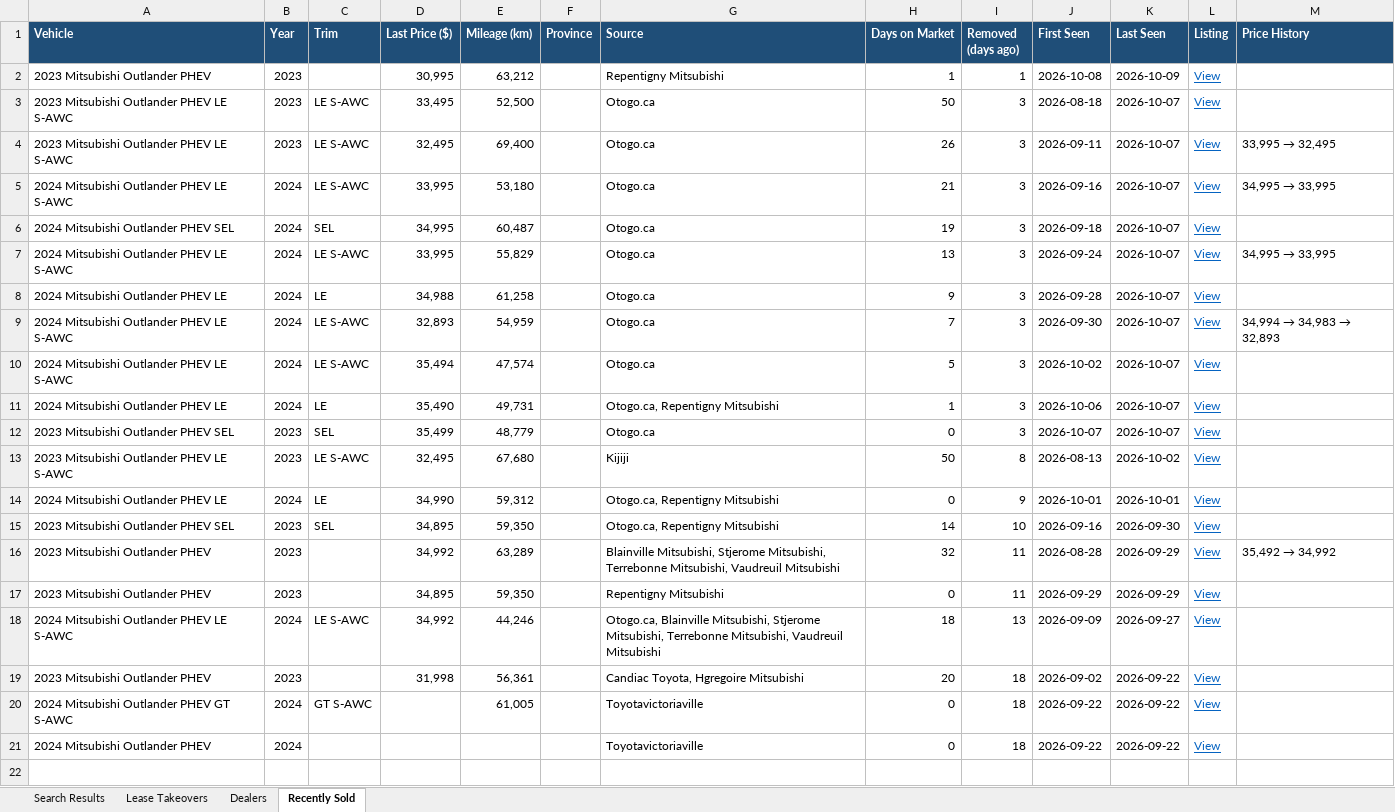
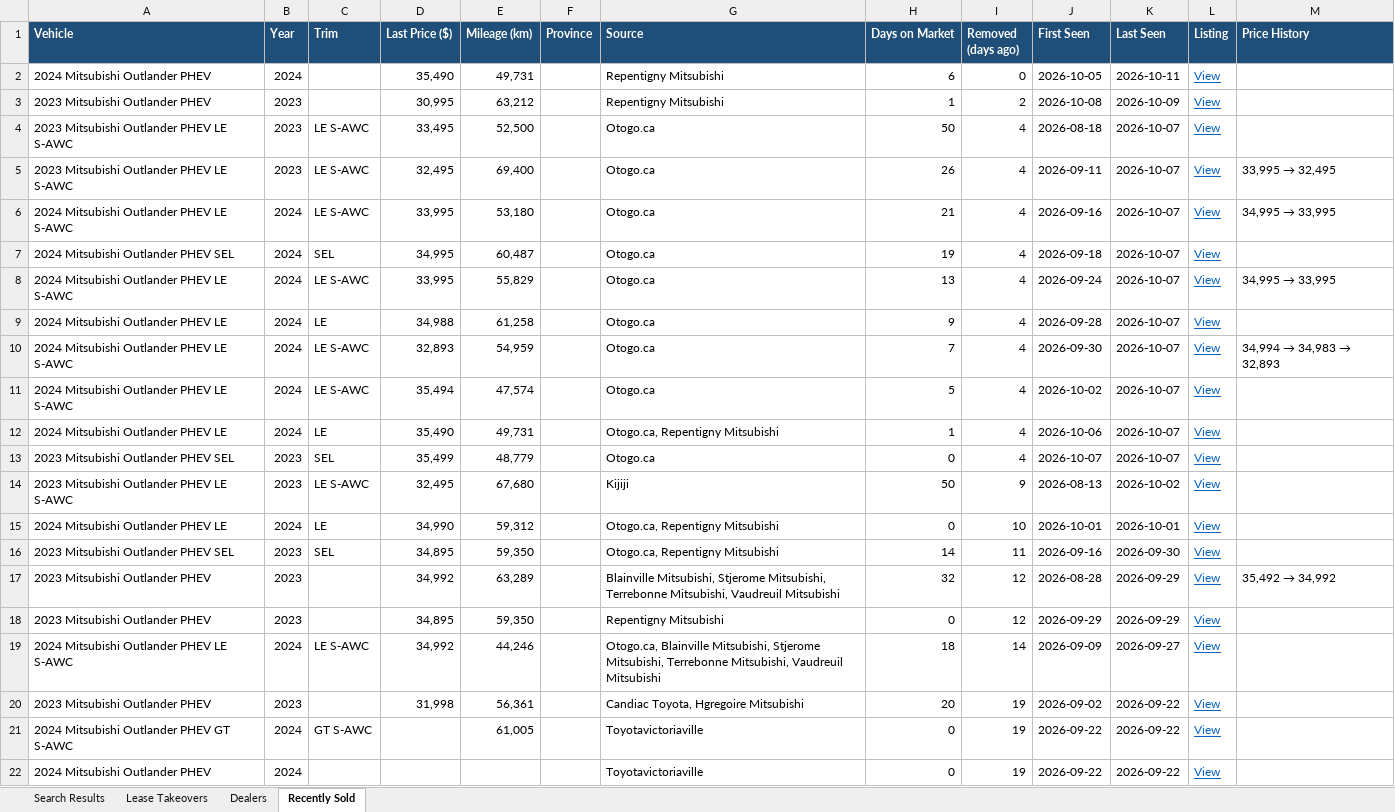
Before and after one commit to mdnaseershah/vehicle-search-automation, an Excel workbook: outlander_phev_search_results.xlsx, sheet Recently Sold, drawn as a sheet; values as stored, in another font and other column widths than the file's, no borders; addresses are those after the commit; the diff names each change by its address in the sheet, - before the commit and + after, or states it on an @@ line.

```diff
--- a/outlander_phev_search_results.xlsx (sheet Recently Sold)
+++ b/outlander_phev_search_results.xlsx (sheet Recently Sold)
+row 2: 2024 Mitsubishi Outlander PHEV | 2024 |  | 35,490 | 49,731 |  | Repentigny Mitsubishi | 6 | 0 | 2026-10-05 | 2026-10-11 | View
-I3 (Removed (days ago)): 1
+I3 (Removed (days ago)): 2
-I4:I13 (Removed (days ago)): 3
+I4:I13 (Removed (days ago)): 4
-I14 (Removed (days ago)): 8
+I14 (Removed (days ago)): 9
-I15 (Removed (days ago)): 9
+I15 (Removed (days ago)): 10
-I16 (Removed (days ago)): 10
+I16 (Removed (days ago)): 11
-I17:I18 (Removed (days ago)): 11
+I17:I18 (Removed (days ago)): 12
-I19 (Removed (days ago)): 13
+I19 (Removed (days ago)): 14
-I20:I22 (Removed (days ago)): 18
+I20:I22 (Removed (days ago)): 19
```
Also changed, not shown: sheet Search Results, 3 other files.
